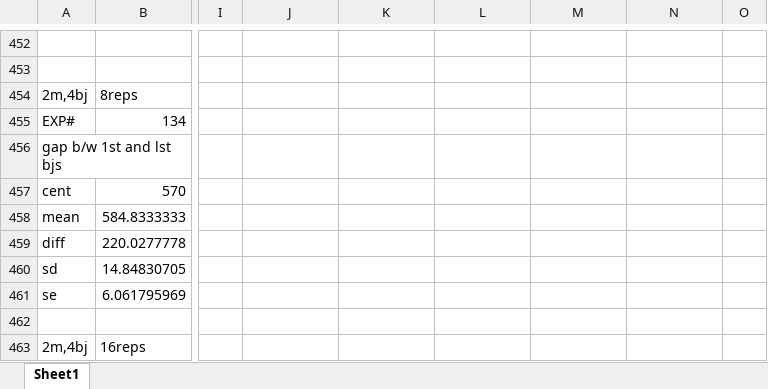
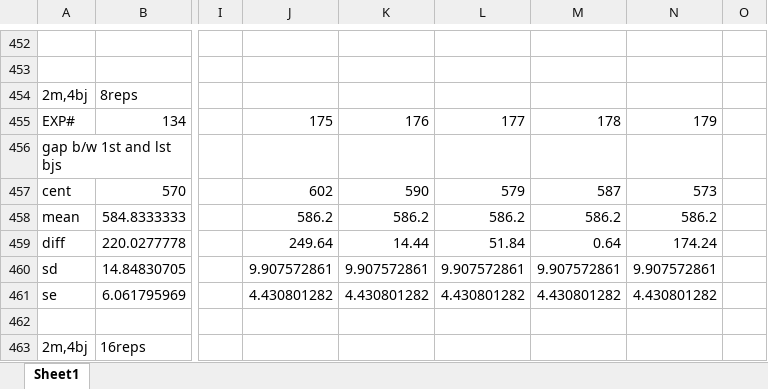
Before and after one commit to saga-project/saga-cpp-legacy-projects, an Excel workbook: papers/async-re/data/raw_data.xlsx, sheet Sheet1, drawn as a sheet; only a part is shown, gaps mark what is left out; values as stored, in another font and other column widths than the file's, no borders; charts and pictures not drawn; the diff covers the shown part only; the diff names each change by its address in the sheet, - before the commit and + after, or states it on an @@ line.

```diff
--- a/papers/async-re/data/raw_data.xlsx (sheet Sheet1)
+++ b/papers/async-re/data/raw_data.xlsx (sheet Sheet1)
-J455: (empty)
+J455: 175
-K455: (empty)
+K455: 176
-L455: (empty)
+L455: 177
-M455: (empty)
+M455: 178
-N455: (empty)
+N455: 179
-J457: (empty)
+J457: 602
-K457: (empty)
+K457: 590
-L457: (empty)
+L457: 579
-M457: (empty)
+M457: 587
-N457: (empty)
+N457: 573
-J458: (empty)
+J458: 586.2
-K458: (empty)
+K458: 586.2
-L458: (empty)
+L458: 586.2
-M458: (empty)
+M458: 586.2
-N458: (empty)
+N458: 586.2
-J459: (empty)
+J459: 249.64
-K459: (empty)
+K459: 14.44
-L459: (empty)
+L459: 51.84
-M459: (empty)
+M459: 0.64
-N459: (empty)
+N459: 174.24
-J460: (empty)
+J460: 9.907572861
-K460: (empty)
+K460: 9.907572861
-L460: (empty)
+L460: 9.907572861
-M460: (empty)
+M460: 9.907572861
-N460: (empty)
+N460: 9.907572861
-J461: (empty)
+J461: 4.430801282
-K461: (empty)
+K461: 4.430801282
-L461: (empty)
+L461: 4.430801282
-M461: (empty)
+M461: 4.430801282
-N461: (empty)
+N461: 4.430801282
```
Also changed, not shown: 291 edited cells elsewhere in this sheet, charts or pictures, papers/async-re/data/Refined_data_AL.xlsx.
